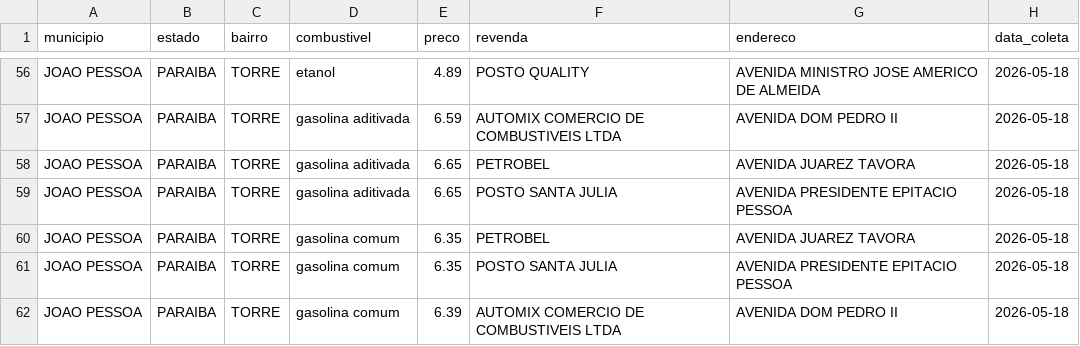
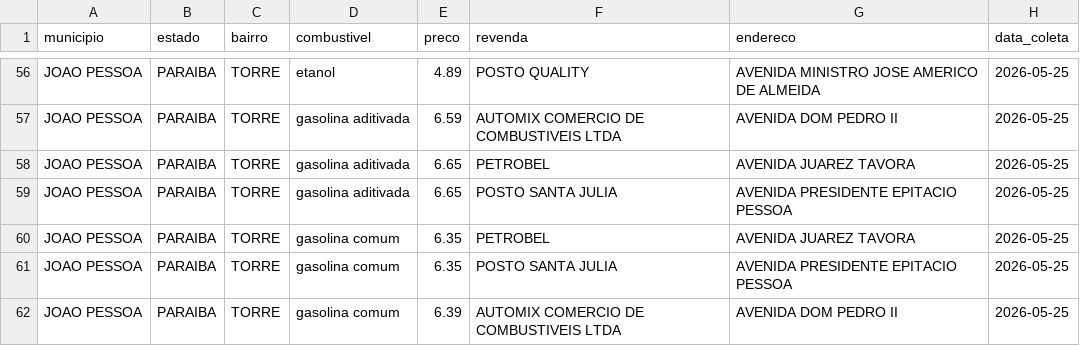
Before and after one commit to guibsonblg/gasolinajp, a CSV file: data/processed/joao_pessoa_combustiveis.csv, drawn as a sheet; only a part is shown, gaps mark what is left out; the diff covers the shown part only; the diff names each change by its address in the sheet, - before the commit and + after, or states it on an @@ line.

```diff
--- a/data/processed/joao_pessoa_combustiveis.csv
+++ b/data/processed/joao_pessoa_combustiveis.csv
-H56:H62 (data_coleta): 2026-05-18
+H56:H62 (data_coleta): 2026-05-25
```
Also changed, not shown: 69 edited cells elsewhere in this file, 1 other file.
